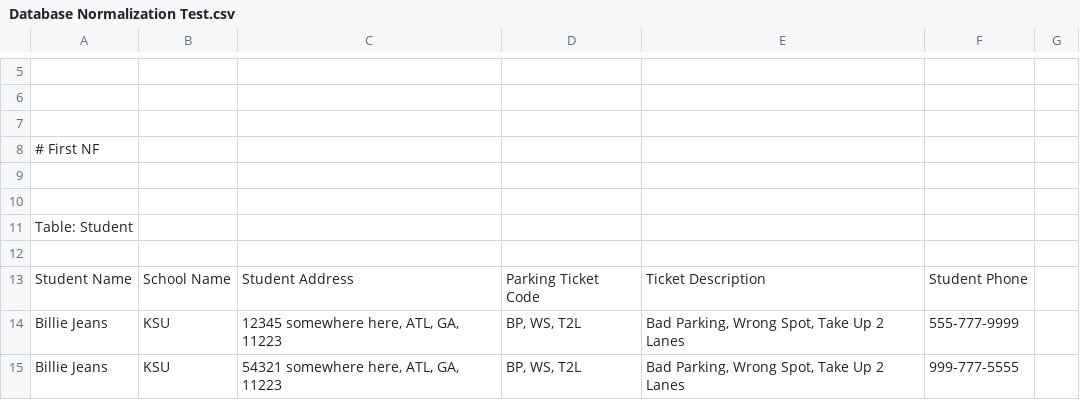
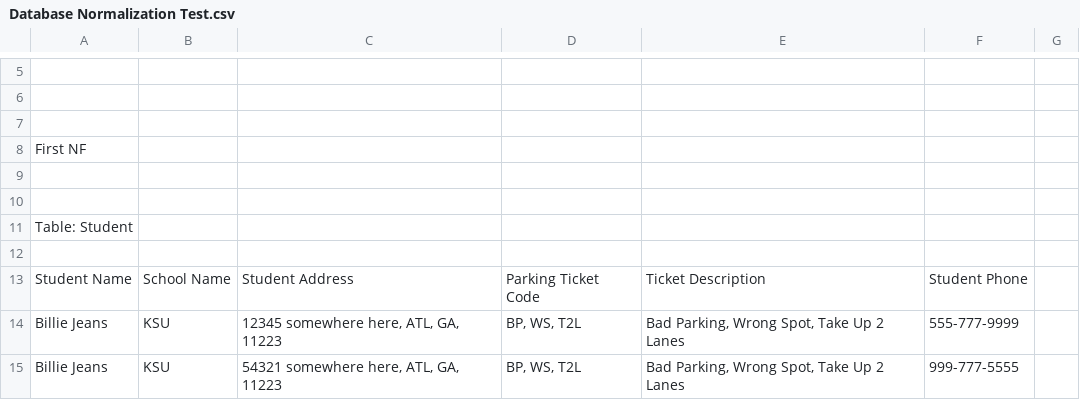
Before and after one commit to RyanShahTech/Database-Normalization-Test, a CSV file: Database Normalization Test.csv, drawn as a sheet; only a part is shown, gaps mark what is left out; the diff names each change by its address in the sheet, - before the commit and + after, or states it on an @@ line.

Commit message:
Update Database Normalization Test.csv

```diff
--- a/Database Normalization Test.csv
+++ b/Database Normalization Test.csv
-A8: # First NF
+A8: First NF
```
